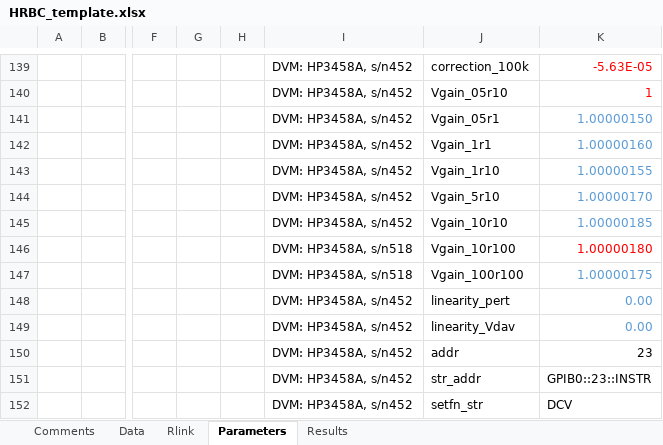
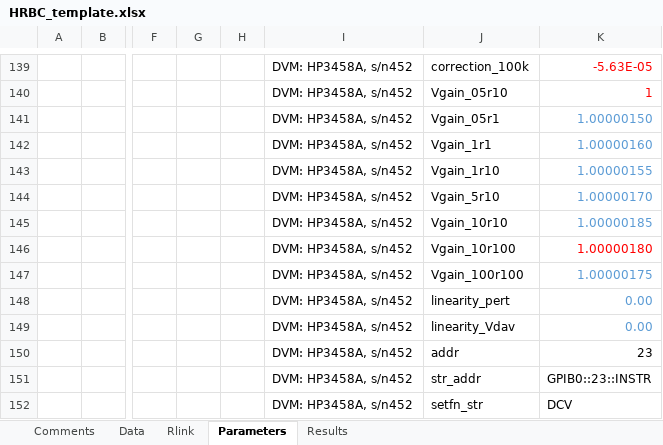
Before and after one commit to tblawson/HRBC, an Excel workbook: HRBC_template.xlsx, sheet Parameters, drawn as a sheet; only a part is shown, gaps mark what is left out; values as stored, in another font and other column widths than the file's, no borders; the diff names each change by its address in the sheet, - before the commit and + after, or states it on an @@ line.

Commit message:
Update HRBC_template.xlsx
Corrected discription column on lines 145-147 of 'Parameters' sheet (copy-paste error).

```diff
--- a/HRBC_template.xlsx (sheet Parameters)
+++ b/HRBC_template.xlsx (sheet Parameters)
-I146:I147: DVM: HP3458A, s/n518
+I146:I147: DVM: HP3458A, s/n452
```
